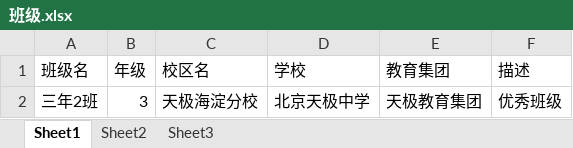
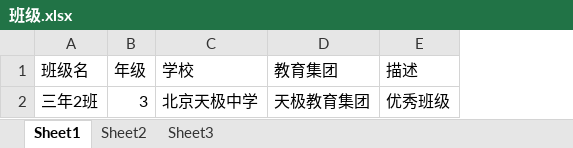
Before and after one commit to xxing1982/EDU_SYZT, an Excel workbook: Docs/Requirements/importFromExcelTemplate/班级.xlsx, sheet Sheet1, drawn as a sheet; values as stored, in another font and other column widths than the file's, no borders; the diff names each change by its address in the sheet, - before the commit and + after, or states it on an @@ line.

```diff
--- a/Docs/Requirements/importFromExcelTemplate/班级.xlsx (sheet Sheet1)
+++ b/Docs/Requirements/importFromExcelTemplate/班级.xlsx (sheet Sheet1)
-column C (校区名), row 2: 天极海淀分校
```
Also changed, not shown: Docs/Requirements/importFromExcelTemplate/学生.xlsx, Docs/Requirements/importFromExcelTemplate/校区.xlsx, 14 other files.
